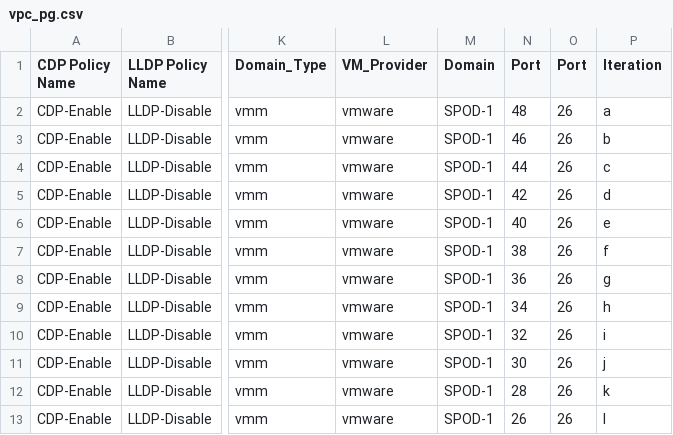
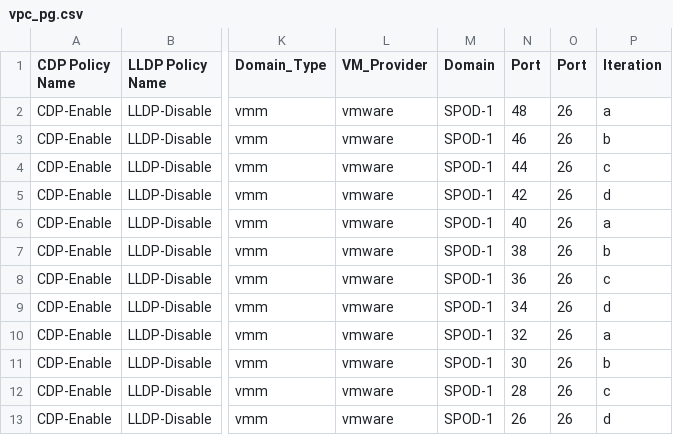
Before and after one commit to agrwnmn/ACI_Sandbox_Testing, a CSV file: Version1.7.3/input/vpc_pg.csv, drawn as a sheet; only a part is shown, gaps mark what is left out; the diff names each change by its address in the sheet, - before the commit and + after, or states it on an @@ line.

```diff
--- a/Version1.7.3/input/vpc_pg.csv
+++ b/Version1.7.3/input/vpc_pg.csv
-P6 (Iteration): e
+P6 (Iteration): a
-P7 (Iteration): f
+P7 (Iteration): b
-P8 (Iteration): g
+P8 (Iteration): c
-P9 (Iteration): h
+P9 (Iteration): d
-P10 (Iteration): i
+P10 (Iteration): a
-P11 (Iteration): j
+P11 (Iteration): b
-P12 (Iteration): k
+P12 (Iteration): c
-P13 (Iteration): l
+P13 (Iteration): d
```
Also changed, not shown: 1 other file.
